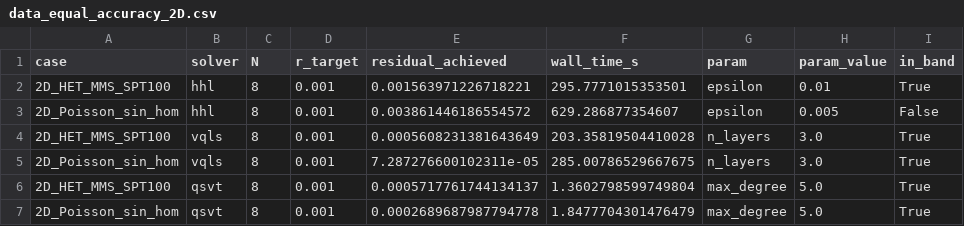
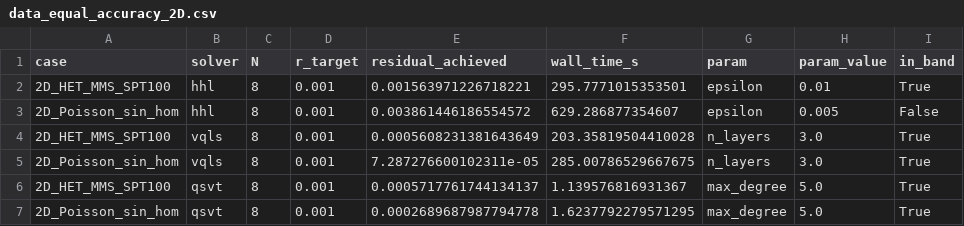
Before and after one commit to jatf-gt/quantum-pde-solvers, a CSV file: results/2Dstudies/figures/data_equal_accuracy_2D.csv, drawn as a sheet; only a part is shown; the diff names each change by its address in the sheet, - before the commit and + after, or states it on an @@ line.

```diff
--- a/results/2Dstudies/figures/data_equal_accuracy_2D.csv
+++ b/results/2Dstudies/figures/data_equal_accuracy_2D.csv
-F6 (wall_time_s): 1.3602798599749804
+F6 (wall_time_s): 1.139576816931367
-F7 (wall_time_s): 1.8477704301476479
+F7 (wall_time_s): 1.6237792279571295
```
Also changed, not shown: results/2Dstudies/figures/data_sensitivity_qsvt_2D.csv, results/3Dstudies/figures/data_equal_accuracy_3D.csv, 17 other files.
